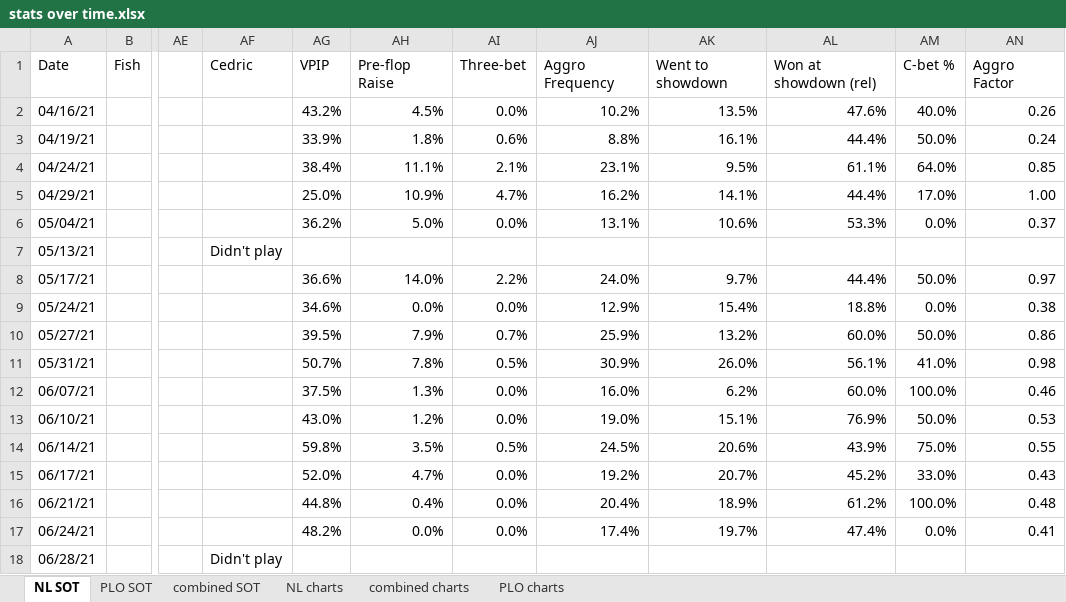
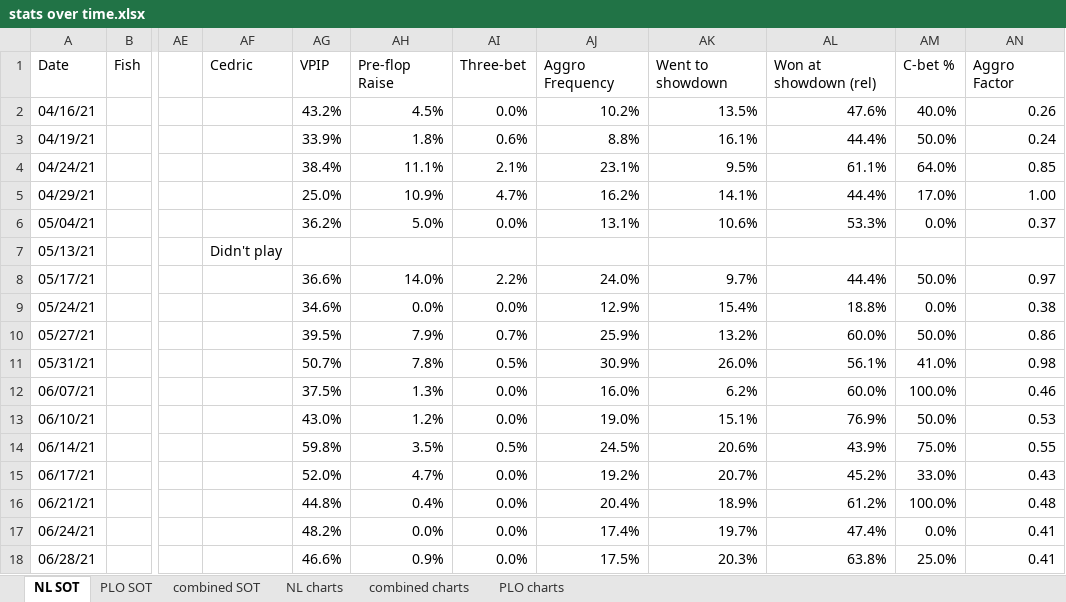
Before and after one commit to ibnerd007/Poker-Stats, an Excel workbook: Outputs/stats over time.xlsx, sheet NL SOT, drawn as a sheet; only a part is shown, gaps mark what is left out; values as stored, in another font and other column widths than the file's, no borders; the diff names each change by its address in the sheet, - before the commit and + after, or states it on an @@ line.

Commit message:
Stat averages fixed
Issue still not resolved, however, if someone else uses an alternate ID that is not registered.

```diff
--- a/Outputs/stats over time.xlsx (sheet NL SOT)
+++ b/Outputs/stats over time.xlsx (sheet NL SOT)
-AF18: Didn't play
+AF18: (empty)
-AG18: (empty)
+AG18: 46.6%
-AH18: (empty)
+AH18: 0.9%
-AI18: (empty)
+AI18: 0.0%
-AJ18: (empty)
+AJ18: 17.5%
-AK18: (empty)
+AK18: 20.3%
-AL18: (empty)
+AL18: 63.8%
-AM18: (empty)
+AM18: 25.0%
-AN18: (empty)
+AN18: 0.41
```
Also changed, not shown: sheet combined SOT, charts or pictures, Outputs/bankrolls.xlsx, Outputs/net_over_time_avg.xlsx, 11 other files.
